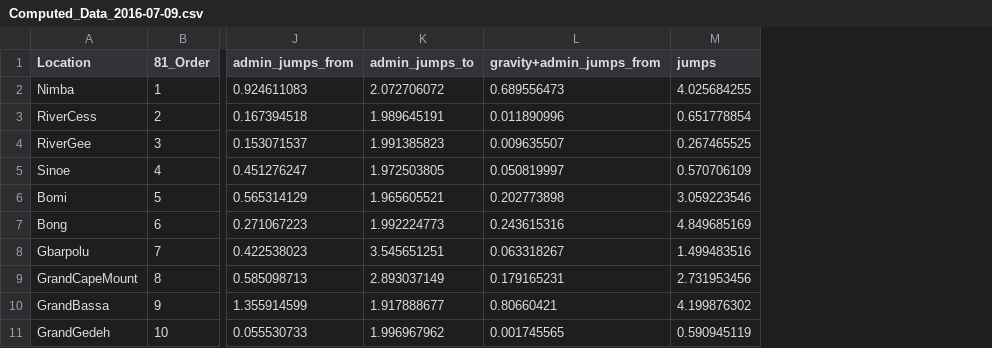
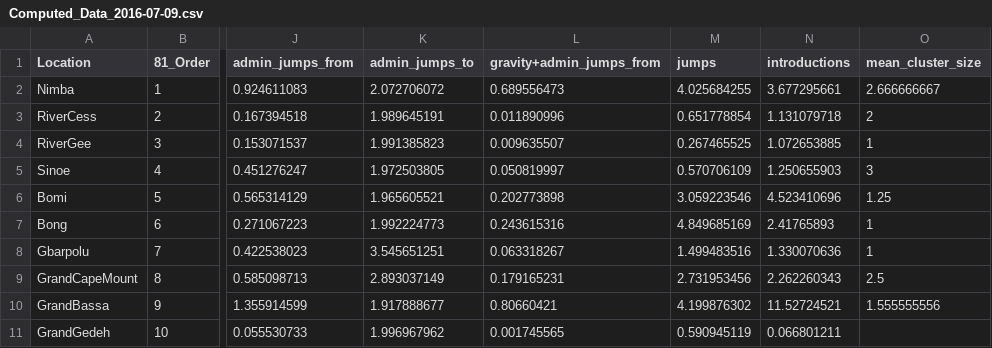
Before and after one commit to ebov/space-time, a CSV file: Data/Computed_Data_2016-07-09.csv, drawn as a sheet; only a part is shown, gaps mark what is left out; the diff names each change by its address in the sheet, - before the commit and + after, or states it on an @@ line.

Commit message:
Updated data and a movie

```diff
--- a/Data/Computed_Data_2016-07-09.csv
+++ b/Data/Computed_Data_2016-07-09.csv
+column N (introductions), rows 2-11: 3.677295661 | 1.131079718 | 1.072653885 | 1.250655903 | 4.523410696 | 2.41765893 | 1.330070636 | 2.262260343 | 11.52724521 | 0.066801211
+column O (mean_cluster_size), rows 2-10: 2.666666667 | 2 | 1 | 3 | 1.25 | 1 | 1 | 2.5 | 1.555555556
```
Also changed, not shown: 1 other file.
